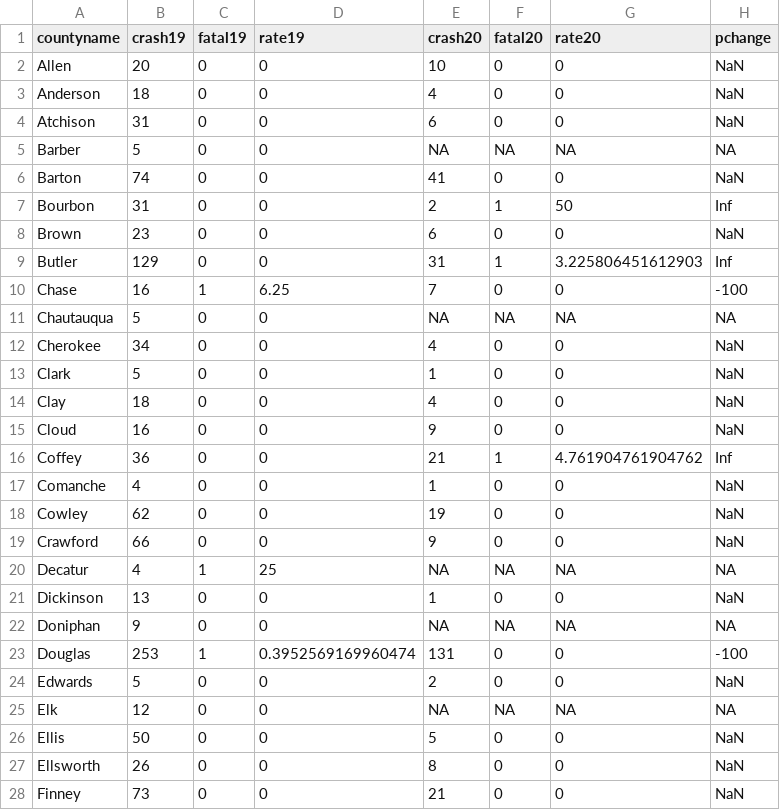
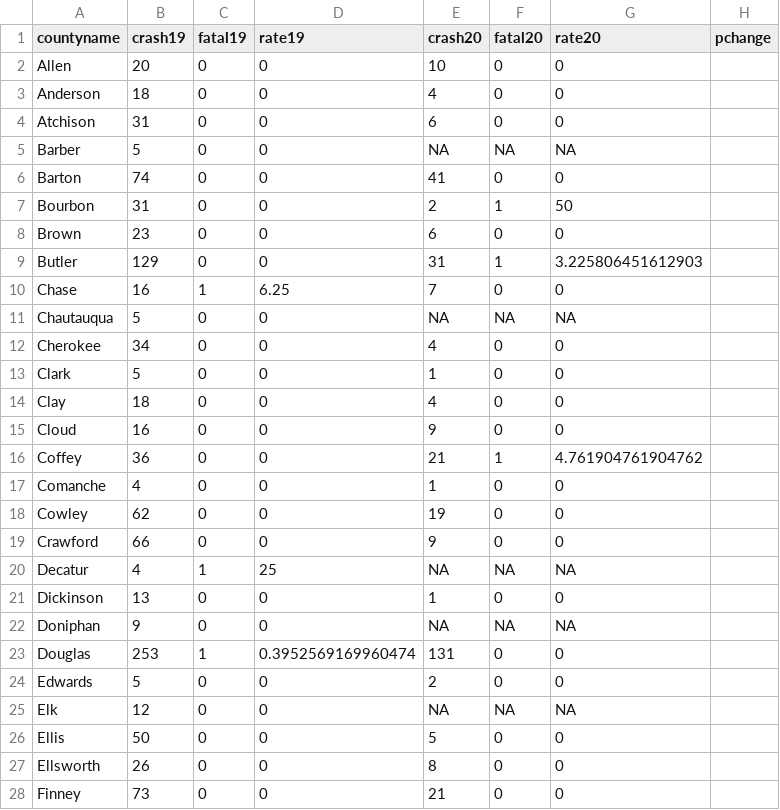
Before and after one commit to smlnlsn/crashometry, a CSV file: table_KS.csv, drawn as a sheet; only a part is shown; the diff covers the shown part only.

```diff
--- a/table_KS.csv
+++ b/table_KS.csv
@@ -1,28 +1,28 @@
 countyname,crash19,fatal19,rate19,crash20,fatal20,rate20,pchange
-Allen,20,0,0,10,0,0,NaN
-Anderson,18,0,0,4,0,0,NaN
-Atchison,31,0,0,6,0,0,NaN
-Barber,5,0,0,NA,NA,NA,NA
-Barton,74,0,0,41,0,0,NaN
-Bourbon,31,0,0,2,1,50,Inf
-Brown,23,0,0,6,0,0,NaN
-Butler,129,0,0,31,1,3.225806451612903,Inf
-Chase,16,1,6.25,7,0,0,-100
-Chautauqua,5,0,0,NA,NA,NA,NA
-Cherokee,34,0,0,4,0,0,NaN
-Clark,5,0,0,1,0,0,NaN
-Clay,18,0,0,4,0,0,NaN
-Cloud,16,0,0,9,0,0,NaN
-Coffey,36,0,0,21,1,4.761904761904762,Inf
-Comanche,4,0,0,1,0,0,NaN
-Cowley,62,0,0,19,0,0,NaN
-Crawford,66,0,0,9,0,0,NaN
-Decatur,4,1,25,NA,NA,NA,NA
-Dickinson,13,0,0,1,0,0,NaN
-Doniphan,9,0,0,NA,NA,NA,NA
-Douglas,253,1,0.3952569169960474,131,0,0,-100
-Edwards,5,0,0,2,0,0,NaN
-Elk,12,0,0,NA,NA,NA,NA
-Ellis,50,0,0,5,0,0,NaN
-Ellsworth,26,0,0,8,0,0,NaN
-Finney,73,0,0,21,0,0,NaN
+Allen,20,0,0,10,0,0,
+Anderson,18,0,0,4,0,0,
+Atchison,31,0,0,6,0,0,
+Barber,5,0,0,NA,NA,NA,
+Barton,74,0,0,41,0,0,
+Bourbon,31,0,0,2,1,50,
+Brown,23,0,0,6,0,0,
+Butler,129,0,0,31,1,3.225806451612903,
+Chase,16,1,6.25,7,0,0,
+Chautauqua,5,0,0,NA,NA,NA,
+Cherokee,34,0,0,4,0,0,
+Clark,5,0,0,1,0,0,
+Clay,18,0,0,4,0,0,
+Cloud,16,0,0,9,0,0,
+Coffey,36,0,0,21,1,4.761904761904762,
+Comanche,4,0,0,1,0,0,
+Cowley,62,0,0,19,0,0,
+Crawford,66,0,0,9,0,0,
+Decatur,4,1,25,NA,NA,NA,
+Dickinson,13,0,0,1,0,0,
+Doniphan,9,0,0,NA,NA,NA,
+Douglas,253,1,0.3952569169960474,131,0,0,
+Edwards,5,0,0,2,0,0,
+Elk,12,0,0,NA,NA,NA,
+Ellis,50,0,0,5,0,0,
+Ellsworth,26,0,0,8,0,0,
+Finney,73,0,0,21,0,0,
```
Also changed, not shown: 75 edited cells elsewhere in this file, table_AL.csv, table_MN.csv, 13 other files.
